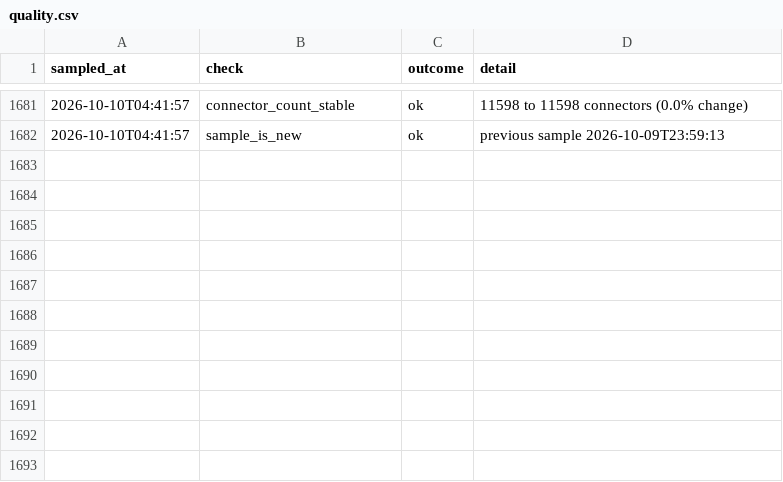
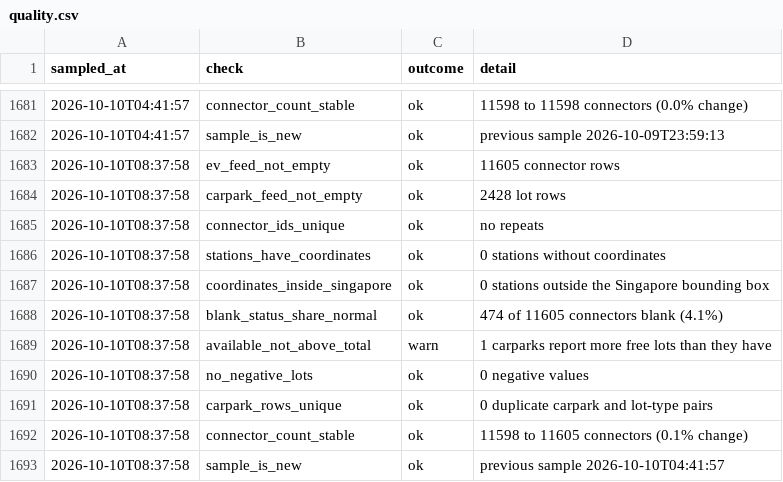
Before and after one commit to dhananajay-777/Singapore-EV-charging-Grid-predictor, a CSV file: data/utilisation/quality.csv, drawn as a sheet; only a part is shown, gaps mark what is left out; the diff names each change by its address in the sheet, - before the commit and + after, or states it on an @@ line.

Commit message:
sample 2026-10-10 08:38 SGT

```diff
--- a/data/utilisation/quality.csv
+++ b/data/utilisation/quality.csv
+row 1683: 2026-10-10T08:37:58 | ev_feed_not_empty | ok | 11605 connector rows
+row 1684: 2026-10-10T08:37:58 | carpark_feed_not_empty | ok | 2428 lot rows
+row 1685: 2026-10-10T08:37:58 | connector_ids_unique | ok | no repeats
+row 1686: 2026-10-10T08:37:58 | stations_have_coordinates | ok | 0 stations without coordinates
+row 1687: 2026-10-10T08:37:58 | coordinates_inside_singapore | ok | 0 stations outside the Singapore bounding box
+row 1688: 2026-10-10T08:37:58 | blank_status_share_normal | ok | 474 of 11605 connectors blank (4.1%)
+row 1689: 2026-10-10T08:37:58 | available_not_above_total | warn | 1 carparks report more free lots than they have
+row 1690: 2026-10-10T08:37:58 | no_negative_lots | ok | 0 negative values
+row 1691: 2026-10-10T08:37:58 | carpark_rows_unique | ok | 0 duplicate carpark and lot-type pairs
+row 1692: 2026-10-10T08:37:58 | connector_count_stable | ok | 11598 to 11605 connectors (0.1% change)
+row 1693: 2026-10-10T08:37:58 | sample_is_new | ok | previous sample 2026-10-10T04:41:57
```
Also changed, not shown: data/utilisation/network.csv, 5 other files.
